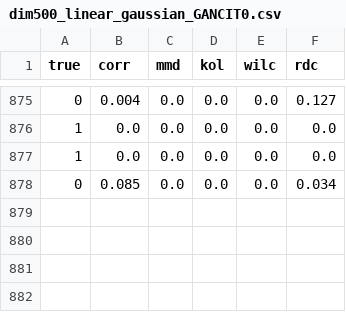
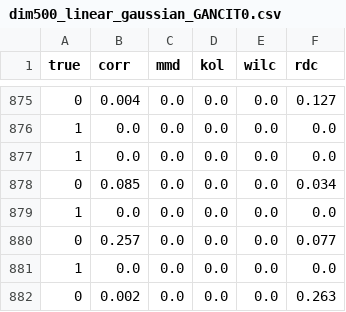
Before and after one commit to matamorosjose95/GCIT-1, a CSV file: dim500_linear_gaussian_GANCIT0.csv, drawn as a sheet; only a part is shown, gaps mark what is left out; the diff names each change by its address in the sheet, - before the commit and + after, or states it on an @@ line.

```diff
--- a/dim500_linear_gaussian_GANCIT0.csv
+++ b/dim500_linear_gaussian_GANCIT0.csv
+row 879: 1 | 0.0 | 0.0 | 0.0 | 0.0 | 0.0
+row 880: 0 | 0.257 | 0.0 | 0.0 | 0.0 | 0.077
+row 881: 1 | 0.0 | 0.0 | 0.0 | 0.0 | 0.0
+row 882: 0 | 0.002 | 0.0 | 0.0 | 0.0 | 0.263
```
Also changed, not shown: 1 other file.
